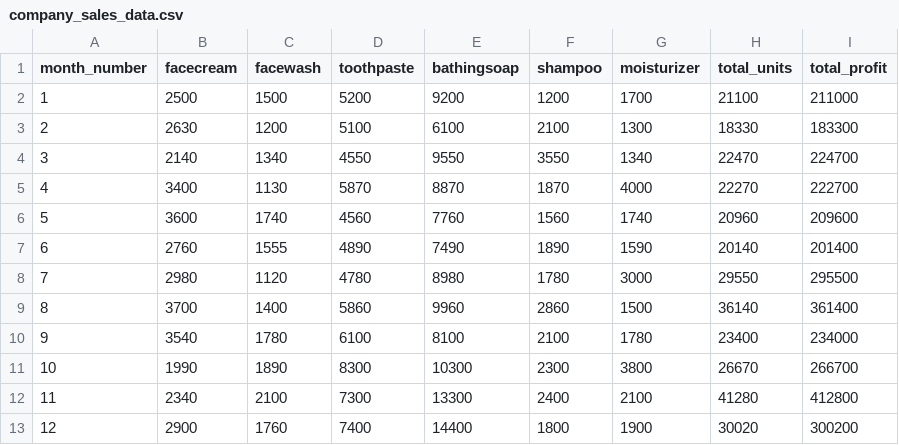
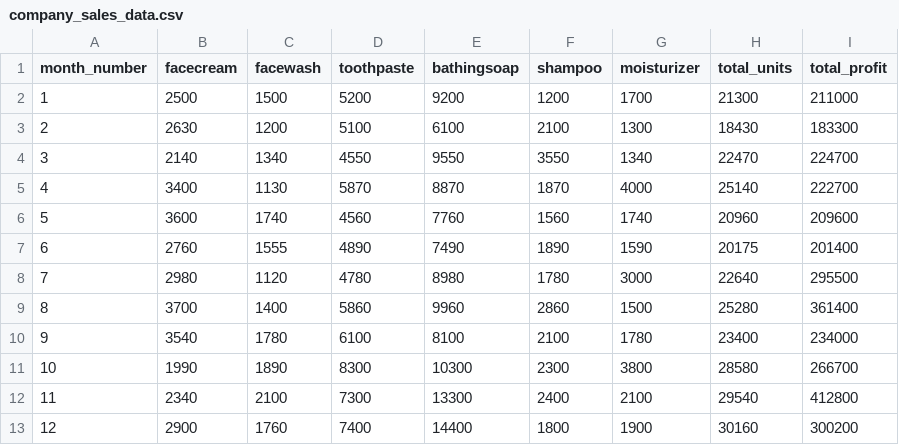
Before and after one commit to davidinis15/Ciencia-de-dados-com-Python, a CSV file: C/company_sales_data.csv, drawn as a sheet.

```diff
--- a/C/company_sales_data.csv
+++ b/C/company_sales_data.csv
@@ -1,13 +1,13 @@
 month_number,facecream,facewash,toothpaste,bathingsoap,shampoo,moisturizer,total_units,total_profit
-1,2500,1500,5200,9200,1200,1700,21100,211000
-2,2630,1200,5100,6100,2100,1300,18330,183300
+1,2500,1500,5200,9200,1200,1700,21300,211000
+2,2630,1200,5100,6100,2100,1300,18430,183300
 3,2140,1340,4550,9550,3550,1340,22470,224700
-4,3400,1130,5870,8870,1870,4000,22270,222700
+4,3400,1130,5870,8870,1870,4000,25140,222700
 5,3600,1740,4560,7760,1560,1740,20960,209600
-6,2760,1555,4890,7490,1890,1590,20140,201400
-7,2980,1120,4780,8980,1780,3000,29550,295500
-8,3700,1400,5860,9960,2860,1500,36140,361400
+6,2760,1555,4890,7490,1890,1590,20175,201400
+7,2980,1120,4780,8980,1780,3000,22640,295500
+8,3700,1400,5860,9960,2860,1500,25280,361400
 9,3540,1780,6100,8100,2100,1780,23400,234000
-10,1990,1890,8300,10300,2300,3800,26670,266700
-11,2340,2100,7300,13300,2400,2100,41280,412800
-12,2900,1760,7400,14400,1800,1900,30020,300200
+10,1990,1890,8300,10300,2300,3800,28580,266700
+11,2340,2100,7300,13300,2400,2100,29540,412800
+12,2900,1760,7400,14400,1800,1900,30160,300200
```
Also changed, not shown: 1 other file.
